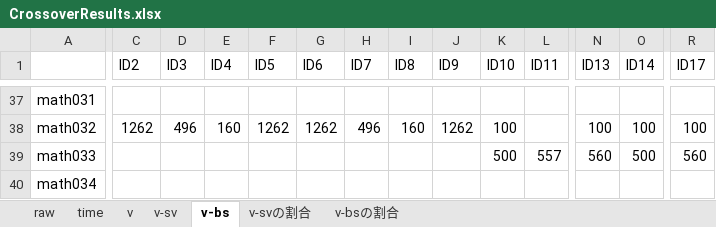
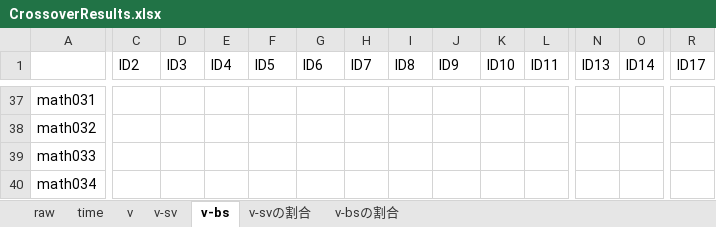
Before and after one commit to kusumotolab/kGenProg-exp, an Excel workbook: CrossoverResults.xlsx, sheet v-bs, drawn as a sheet; only a part is shown, gaps mark what is left out; values as stored, in another font and other column widths than the file's, no borders; conditional formats not drawn; the diff covers the shown part only; the diff names each change by its address in the sheet, - before the commit and + after, or states it on an @@ line.

```diff
--- a/CrossoverResults.xlsx (sheet v-bs)
+++ b/CrossoverResults.xlsx (sheet v-bs)
-C38 (ID2): 1262
+C38 (ID2): (empty)
-D38 (ID3): 496
+D38 (ID3): (empty)
-E38 (ID4): 160
+E38 (ID4): (empty)
-F38 (ID5): 1262
+F38 (ID5): (empty)
-G38 (ID6): 1262
+G38 (ID6): (empty)
-H38 (ID7): 496
+H38 (ID7): (empty)
-I38 (ID8): 160
+I38 (ID8): (empty)
-J38 (ID9): 1262
+J38 (ID9): (empty)
-K38 (ID10): 100
+K38 (ID10): (empty)
-N38 (ID13): 100
+N38 (ID13): (empty)
-O38 (ID14): 100
+O38 (ID14): (empty)
-R38 (ID17): 100
+R38 (ID17): (empty)
-K39 (ID10): 500
+K39 (ID10): (empty)
-L39 (ID11): 557
+L39 (ID11): (empty)
-N39 (ID13): 560
+N39 (ID13): (empty)
-O39 (ID14): 500
+O39 (ID14): (empty)
-R39 (ID17): 560
+R39 (ID17): (empty)
```
Also changed, not shown: 21 added rows, 21 removed rows and 122 edited cells elsewhere in this sheet, sheet raw, sheet v-bsの割合, sheet v-svの割合, sheet time, sheet v-sv, sheet v, formulas that keep their value, charts or pictures.
